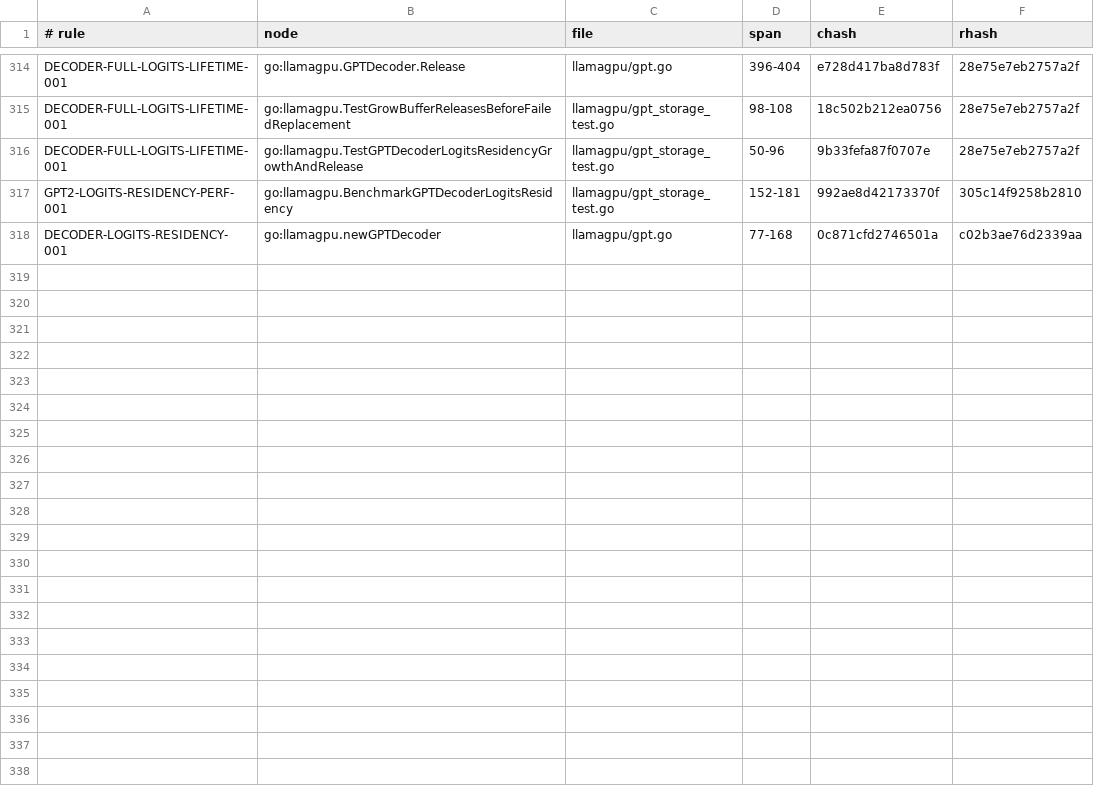
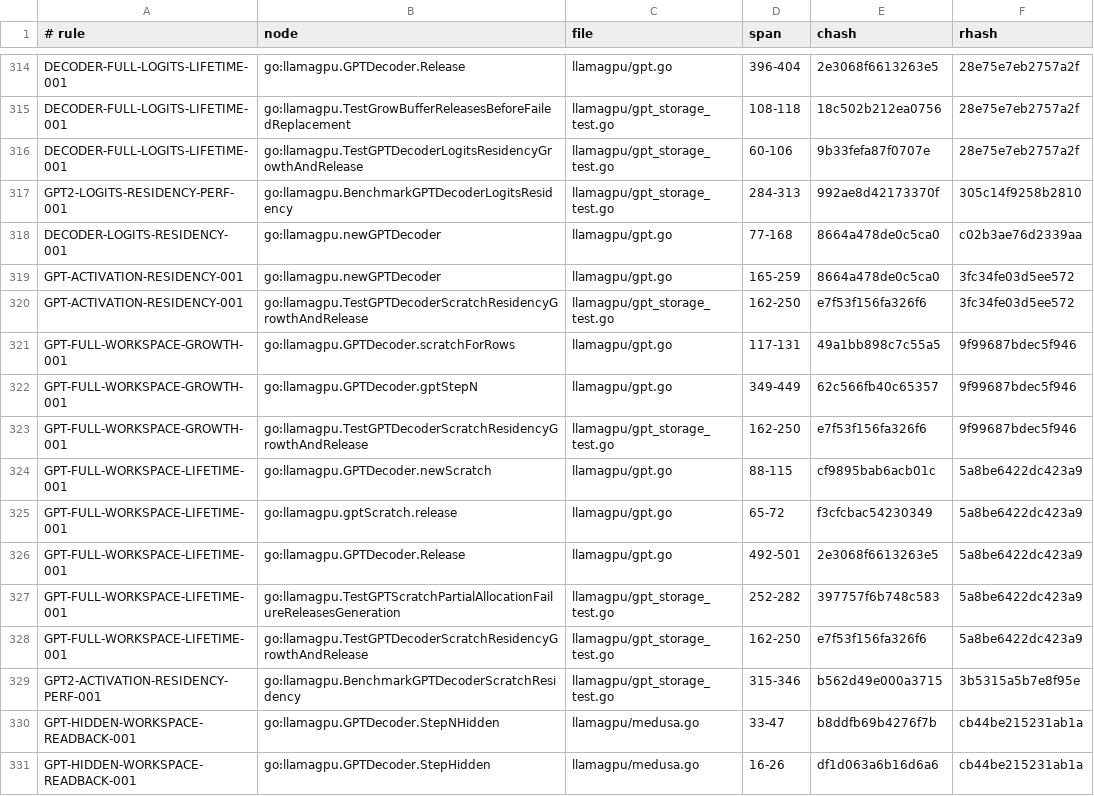
Before and after one commit to jxsl13/goai, a TSV file: .spectackle/anchors.tsv, drawn as a sheet; only a part is shown, gaps mark what is left out; the diff covers the shown part only; the diff names each change by its address in the sheet, - before the commit and + after, or states it on an @@ line.

Commit message:
spectackle(done): T-01M0SPF62VEYQ records

```diff
--- a/.spectackle/anchors.tsv
+++ b/.spectackle/anchors.tsv
-E314 (chash): e728d417ba8d783f
+E314 (chash): 2e3068f6613263e5
-D315 (span): 98-108
+D315 (span): 108-118
-D316 (span): 50-96
+D316 (span): 60-106
-D317 (span): 152-181
+D317 (span): 284-313
-E318 (chash): 0c871cfd2746501a
+E318 (chash): 8664a478de0c5ca0
+row 319: GPT-ACTIVATION-RESIDENCY-001 | go:llamagpu.newGPTDecoder | llamagpu/gpt.go | 165-259 | 8664a478de0c5ca0 | 3fc34fe03d5ee572
+row 320: GPT-ACTIVATION-RESIDENCY-001 | go:llamagpu.TestGPTDecoderScratchResidencyGrowthAndRelease | llamagpu/gpt_storage_test.go | 162-250 | e7f53f156fa326f6 | 3fc34fe03d5ee572
+row 321: GPT-FULL-WORKSPACE-GROWTH-001 | go:llamagpu.GPTDecoder.scratchForRows | llamagpu/gpt.go | 117-131 | 49a1bb898c7c55a5 | 9f99687bdec5f946
+row 322: GPT-FULL-WORKSPACE-GROWTH-001 | go:llamagpu.GPTDecoder.gptStepN | llamagpu/gpt.go | 349-449 | 62c566fb40c65357 | 9f99687bdec5f946
+row 323: GPT-FULL-WORKSPACE-GROWTH-001 | go:llamagpu.TestGPTDecoderScratchResidencyGrowthAndRelease | llamagpu/gpt_storage_test.go | 162-250 | e7f53f156fa326f6 | 9f99687bdec5f946
+row 324: GPT-FULL-WORKSPACE-LIFETIME-001 | go:llamagpu.GPTDecoder.newScratch | llamagpu/gpt.go | 88-115 | cf9895bab6acb01c | 5a8be6422dc423a9
+row 325: GPT-FULL-WORKSPACE-LIFETIME-001 | go:llamagpu.gptScratch.release | llamagpu/gpt.go | 65-72 | f3cfcbac54230349 | 5a8be6422dc423a9
+row 326: GPT-FULL-WORKSPACE-LIFETIME-001 | go:llamagpu.GPTDecoder.Release | llamagpu/gpt.go | 492-501 | 2e3068f6613263e5 | 5a8be6422dc423a9
+row 327: GPT-FULL-WORKSPACE-LIFETIME-001 | go:llamagpu.TestGPTScratchPartialAllocationFailureReleasesGeneration | llamagpu/gpt_storage_test.go | 252-282 | 397757f6b748c583 | 5a8be6422dc423a9
+row 328: GPT-FULL-WORKSPACE-LIFETIME-001 | go:llamagpu.TestGPTDecoderScratchResidencyGrowthAndRelease | llamagpu/gpt_storage_test.go | 162-250 | e7f53f156fa326f6 | 5a8be6422dc423a9
+row 329: GPT2-ACTIVATION-RESIDENCY-PERF-001 | go:llamagpu.BenchmarkGPTDecoderScratchResidency | llamagpu/gpt_storage_test.go | 315-346 | b562d49e000a3715 | 3b5315a5b7e8f95e
+row 330: GPT-HIDDEN-WORKSPACE-READBACK-001 | go:llamagpu.GPTDecoder.StepNHidden | llamagpu/medusa.go | 33-47 | b8ddfb69b4276f7b | cb44be215231ab1a
+row 331: GPT-HIDDEN-WORKSPACE-READBACK-001 | go:llamagpu.GPTDecoder.StepHidden | llamagpu/medusa.go | 16-26 | df1d063a6b16d6a6 | cb44be215231ab1a
```
Also changed, not shown: 18 edited cells elsewhere in this file.
